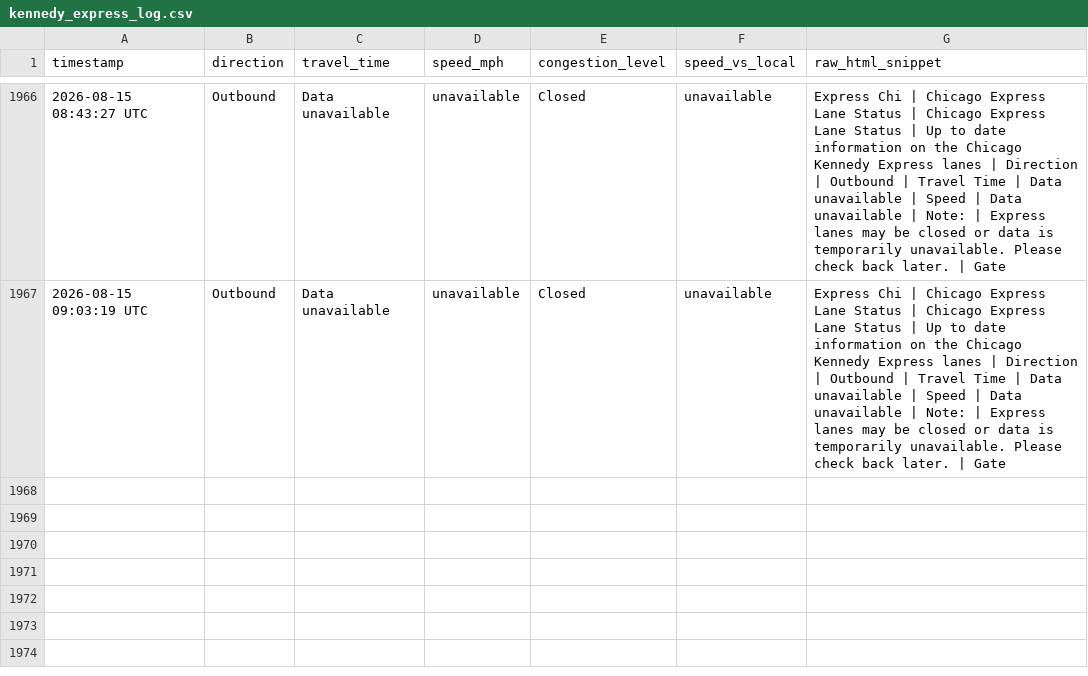
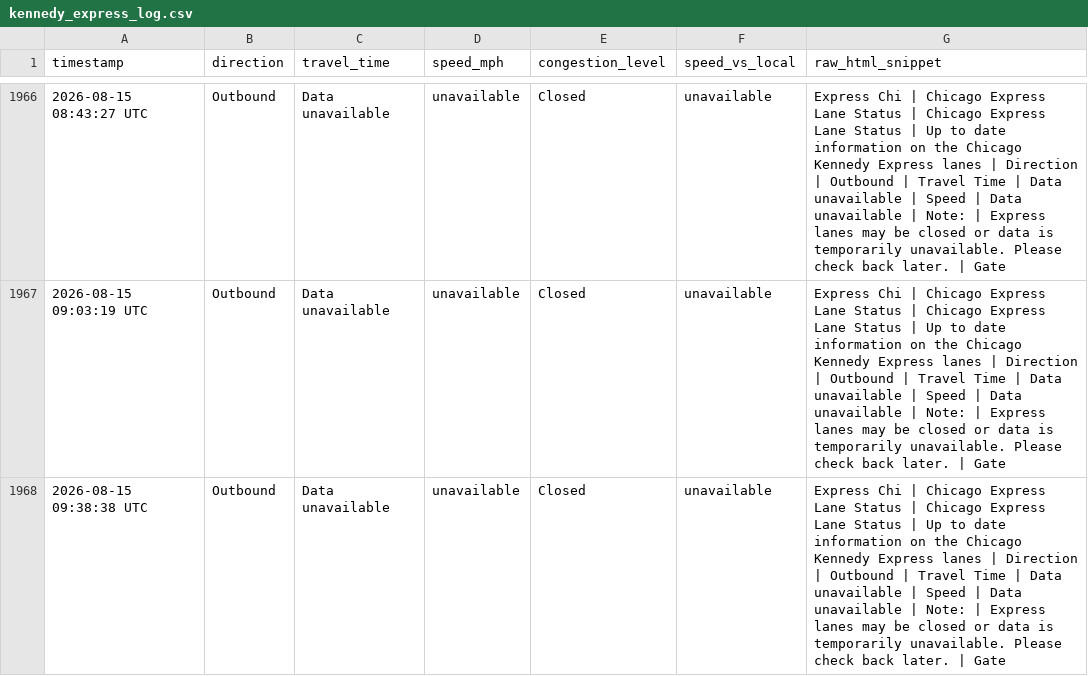
Before and after one commit to yvokino/kennedy-express-monitor, a CSV file: data/kennedy_express_log.csv, drawn as a sheet; only a part is shown, gaps mark what is left out.

```diff
--- a/data/kennedy_express_log.csv
+++ b/data/kennedy_express_log.csv
@@ -1967 +1967,2 @@ timestamp,direction,travel_time,speed_mph,congestion_level,speed_vs_local,raw_ht
 2026-08-15 09:03:19 UTC,Outbound,Data unavailable,unavailable,Closed,unavailable,Express Chi | Chicago Express Lane Status | Chicago Express Lane Status | Up to date information on the Chicago Kennedy Express lanes | Direction | Outbound | Travel Time | Data unavailable | Speed | Data unavailable | Note: | Express lanes may be closed or data is temporarily unavailable. Please check back later. | Gate
+2026-08-15 09:38:38 UTC,Outbound,Data unavailable,unavailable,Closed,unavailable,Express Chi | Chicago Express Lane Status | Chicago Express Lane Status | Up to date information on the Chicago Kennedy Express lanes | Direction | Outbound | Travel Time | Data unavailable | Speed | Data unavailable | Note: | Express lanes may be closed or data is temporarily unavailable. Please check back later. | Gate
```
